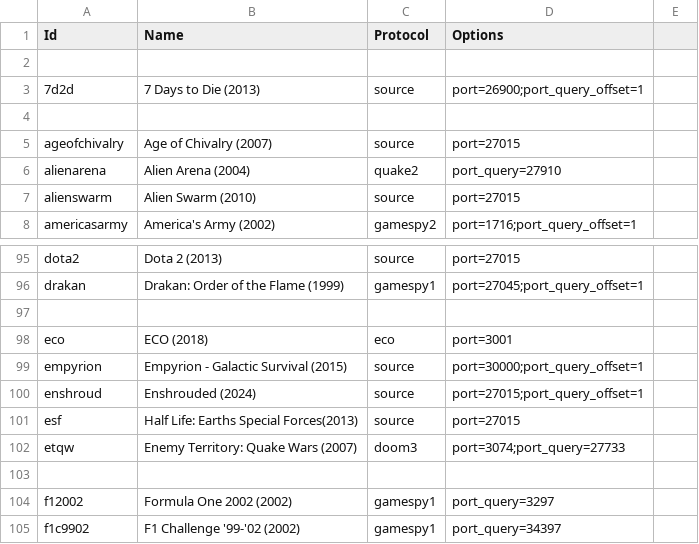
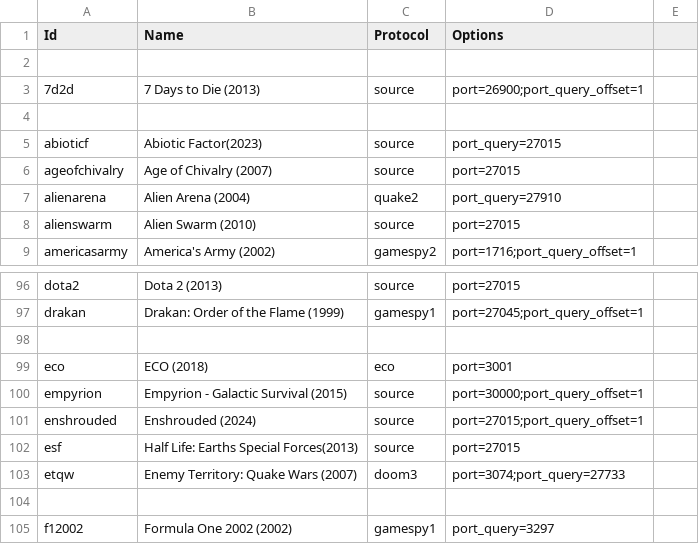
Before and after one commit to DiscordGSM/GameServerMonitor, a CSV file: discordgsm/games.csv, drawn as a sheet; only a part is shown, gaps mark what is left out; the shorter side is filled out with more unchanged rows.

Commit message:
Update games.csv
add abiotic factor, fix enshrouded name

```diff
--- a/discordgsm/games.csv
+++ b/discordgsm/games.csv
@@ -4,2 +4,3 @@ Id,Name,Protocol,Options
 
+abioticf,Abiotic Factor(2023),source,port_query=27015
 ageofchivalry,Age of Chivalry (2007),source,port=27015
@@ -99,3 +100,3 @@ eco,ECO (2018),eco,port=3001
 empyrion,Empyrion - Galactic Survival (2015),source,port=30000;port_query_offset=1
-enshroud,Enshrouded (2024),source,port=27015;port_query_offset=1
+enshrouded,Enshrouded (2024),source,port=27015;port_query_offset=1
 esf,Half Life: Earths Special Forces(2013),source,port=27015
```
